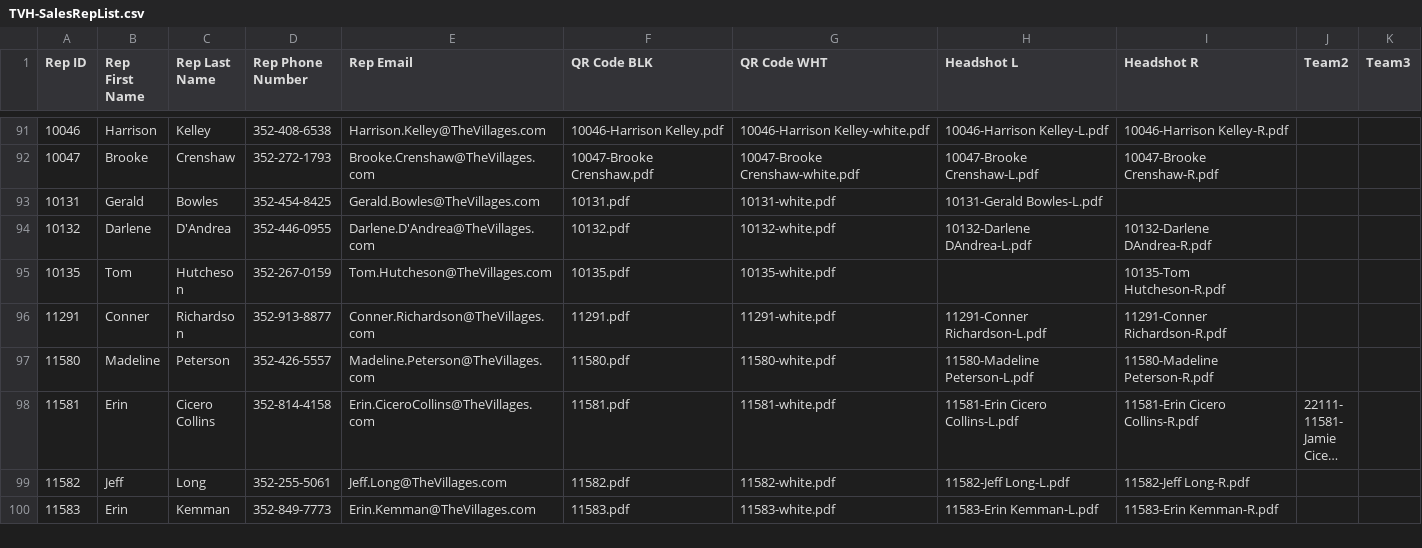
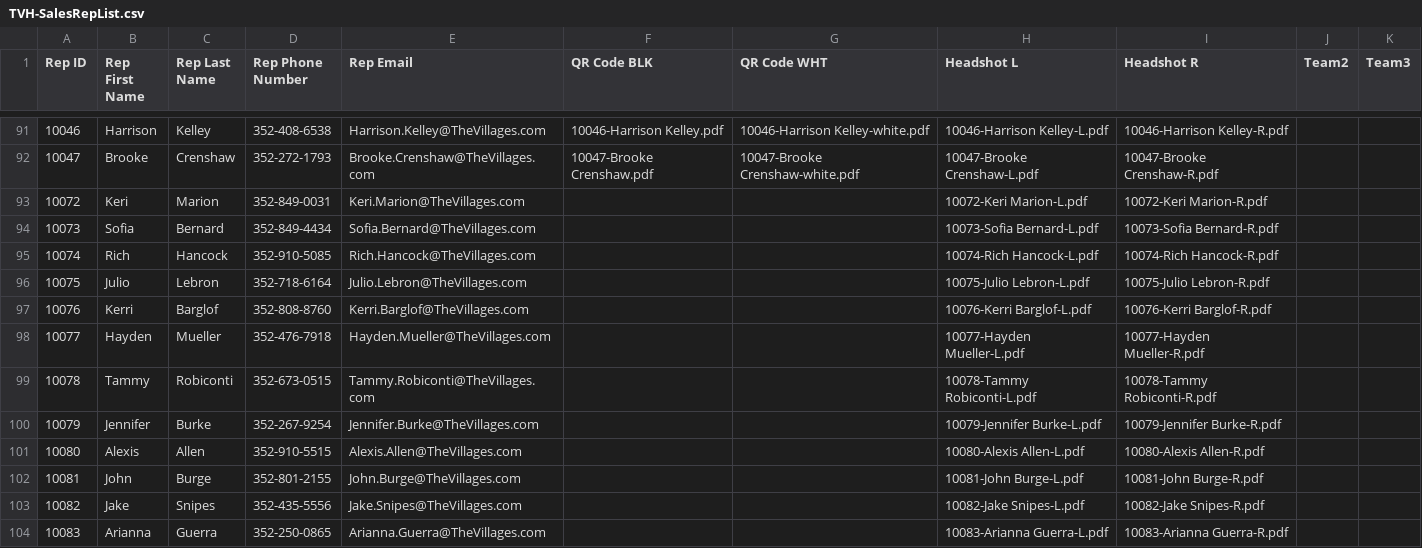
Before and after one commit to TemplateSourceData/TVH, a CSV file: TVH-SalesRepList.csv, drawn as a sheet; only a part is shown, gaps mark what is left out; the shorter side is filled out with more unchanged rows; long unchanged cells end in …; the diff covers the shown part only; the diff names each change by its address in the sheet, - before the commit and + after, or states it on an @@ line.

Commit message:
Update TVH-SalesRepList.csv

```diff
--- a/TVH-SalesRepList.csv
+++ b/TVH-SalesRepList.csv
+row 93: 10072 | Keri | Marion | 352-849-0031 | Keri.Marion@TheVillages.com |  |  | 10072-Keri Marion-L.pdf | 10072-Keri Marion-R.pdf
+row 94: 10073 | Sofia | Bernard | 352-849-4434 | Sofia.Bernard@TheVillages.com |  |  | 10073-Sofia Bernard-L.pdf | 10073-Sofia Bernard-R.pdf
+row 95: 10074 | Rich | Hancock | 352-910-5085 | Rich.Hancock@TheVillages.com |  |  | 10074-Rich Hancock-L.pdf | 10074-Rich Hancock-R.pdf
+row 96: 10075 | Julio | Lebron | 352-718-6164 | Julio.Lebron@TheVillages.com |  |  | 10075-Julio Lebron-L.pdf | 10075-Julio Lebron-R.pdf
+row 97: 10076 | Kerri | Barglof | 352-808-8760 | Kerri.Barglof@TheVillages.com |  |  | 10076-Kerri Barglof-L.pdf | 10076-Kerri Barglof-R.pdf
+row 98: 10077 | Hayden | Mueller | 352-476-7918 | Hayden.Mueller@TheVillages.com |  |  | 10077-Hayden Mueller-L.pdf | 10077-Hayden Mueller-R.pdf
+row 99: 10078 | Tammy | Robiconti | 352-673-0515 | Tammy.Robiconti@TheVillages.com |  |  | 10078-Tammy Robiconti-L.pdf | 10078-Tammy Robiconti-R.pdf
+row 100: 10079 | Jennifer | Burke | 352-267-9254 | Jennifer.Burke@TheVillages.com |  |  | 10079-Jennifer Burke-L.pdf | 10079-Jennifer Burke-R.pdf
+row 101: 10080 | Alexis | Allen | 352-910-5515 | Alexis.Allen@TheVillages.com |  |  | 10080-Alexis Allen-L.pdf | 10080-Alexis Allen-R.pdf
+row 102: 10081 | John | Burge | 352-801-2155 | John.Burge@TheVillages.com |  |  | 10081-John Burge-L.pdf | 10081-John Burge-R.pdf
+row 103: 10082 | Jake | Snipes | 352-435-5556 | Jake.Snipes@TheVillages.com |  |  | 10082-Jake Snipes-L.pdf | 10082-Jake Snipes-R.pdf
+row 104: 10083 | Arianna | Guerra | 352-250-0865 | Arianna.Guerra@TheVillages.com |  |  | 10083-Arianna Guerra-L.pdf | 10083-Arianna Guerra-R.pdf
```
Also changed, not shown: 12 added rows elsewhere in this file.
